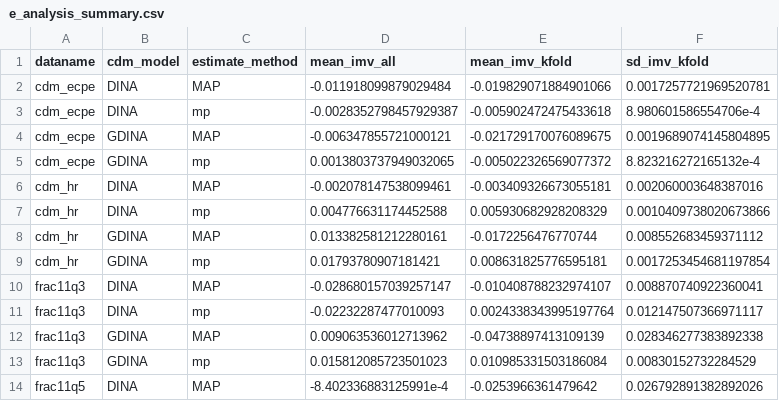
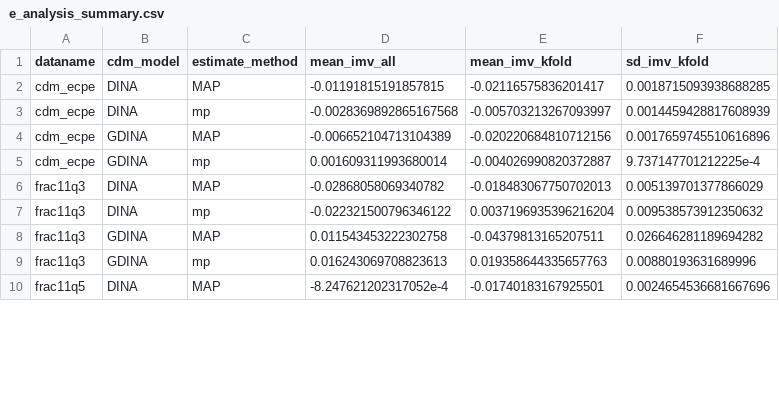
Before and after one commit to AnyaWMa/imv_cdm_irt, a CSV file: analysis/e_analysis_summary.csv, drawn as a sheet; only a part is shown; the diff covers the shown part only.

Commit message:
update e analysis

```diff
--- a/analysis/e_analysis_summary.csv
+++ b/analysis/e_analysis_summary.csv
@@ -1,14 +1,10 @@
 dataname,cdm_model,estimate_method,mean_imv_all,mean_imv_kfold,sd_imv_kfold
-cdm_ecpe,DINA,MAP,-0.011918099879029484,-0.019829071884901066,0.0017257721969520781
-cdm_ecpe,DINA,mp,-0.0028352798457929387,-0.005902472475433618,8.980601586554706e-4
-cdm_ecpe,GDINA,MAP,-0.006347855721000121,-0.021729170076089675,0.0019689074145804895
-cdm_ecpe,GDINA,mp,0.0013803737949032065,-0.005022326569077372,8.823216272165132e-4
-cdm_hr,DINA,MAP,-0.002078147538099461,-0.003409326673055181,0.002060003648387016
-cdm_hr,DINA,mp,0.004776631174452588,0.005930682928208329,0.0010409738020673866
-cdm_hr,GDINA,MAP,0.013382581212280161,-0.0172256476770744,0.008552683459371112
-cdm_hr,GDINA,mp,0.01793780907181421,0.008631825776595181,0.0017253454681197854
-frac11q3,DINA,MAP,-0.028680157039257147,-0.010408788232974107,0.008870740922360041
-frac11q3,DINA,mp,-0.02232287477010093,0.0024338343995197764,0.012147507366971117
-frac11q3,GDINA,MAP,0.009063536012713962,-0.04738897413109139,0.028346277383892338
-frac11q3,GDINA,mp,0.015812085723501023,0.010985331503186084,0.00830152732284529
-frac11q5,DINA,MAP,-8.402336883125991e-4,-0.0253966361479642,0.026792891382892026
+cdm_ecpe,DINA,MAP,-0.01191815191857815,-0.02116575836201417,0.0018715093938688285
+cdm_ecpe,DINA,mp,-0.0028369892865167568,-0.005703213267093997,0.0014459428817608939
+cdm_ecpe,GDINA,MAP,-0.006652104713104389,-0.020220684810712156,0.0017659745510616896
+cdm_ecpe,GDINA,mp,0.001609311993680014,-0.004026990820372887,9.737147701212225e-4
+frac11q3,DINA,MAP,-0.02868058069340782,-0.018483067750702013,0.005139701377866029
+frac11q3,DINA,mp,-0.022321500796346122,0.0037196935396216204,0.009538573912350632
+frac11q3,GDINA,MAP,0.011543453222302758,-0.04379813165207511,0.026646281189694282
+frac11q3,GDINA,mp,0.016243069708823613,0.019358644335657763,0.00880193631689996
+frac11q5,DINA,MAP,-8.247621202317052e-4,-0.01740183167925501,0.0024654536681667696
```
Also changed, not shown: 4 added rows and 57 edited cells elsewhere in this file, 3 other files.
